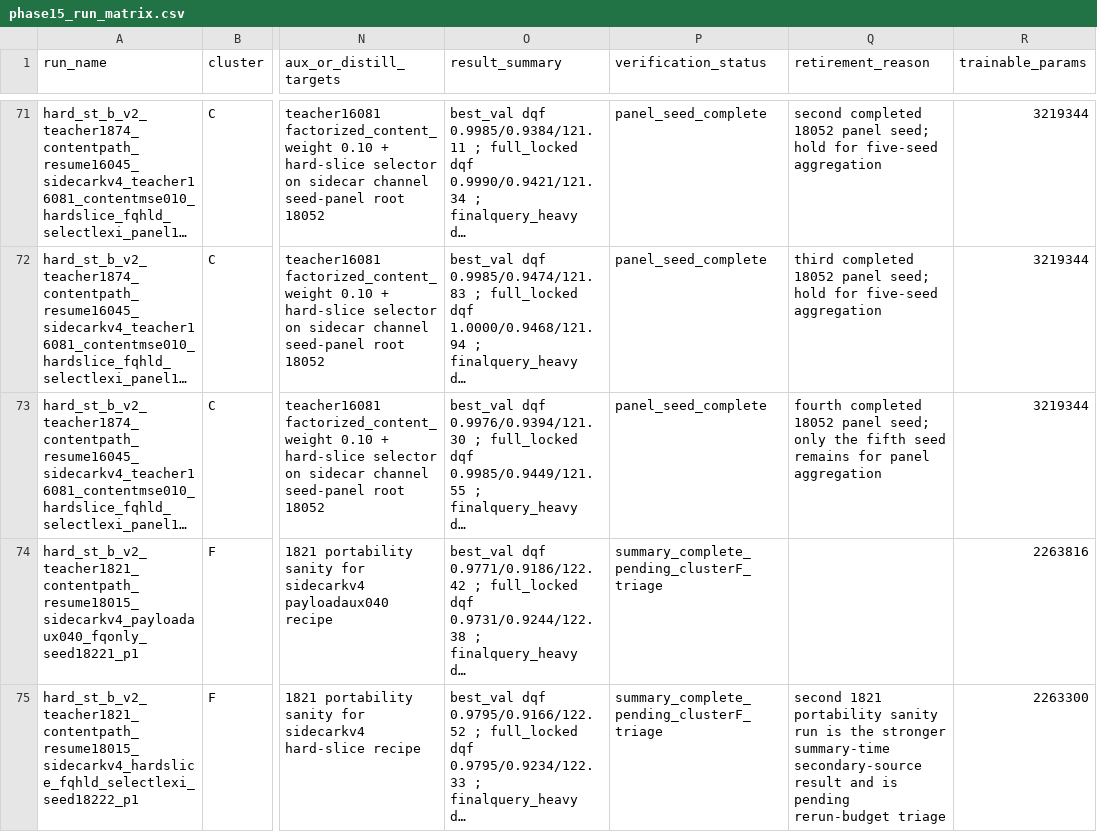
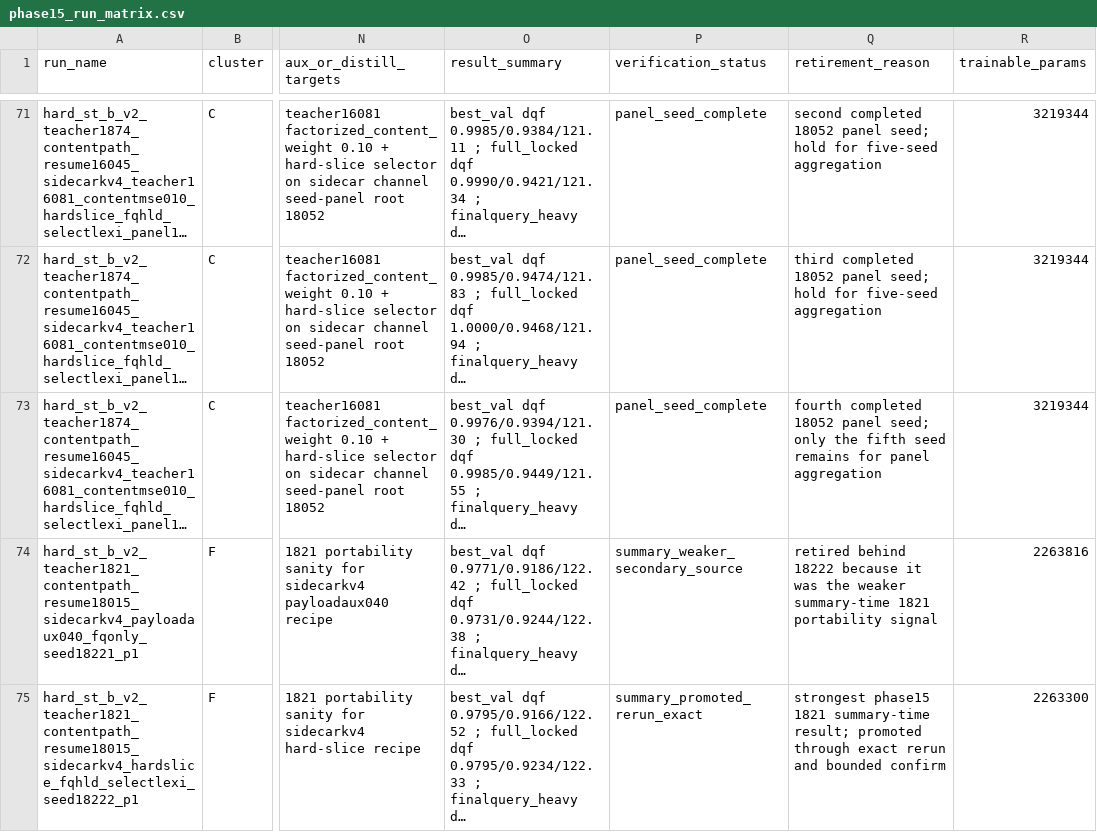
Before and after one commit to catid/gnn2, a CSV file: docs/phase15_run_matrix.csv, drawn as a sheet; only a part is shown, gaps mark what is left out; long unchanged cells end in …; the diff covers the shown part only; the diff names each change by its address in the sheet, - before the commit and + after, or states it on an @@ line.

Commit message:
Close phase15 campaign

```diff
--- a/docs/phase15_run_matrix.csv
+++ b/docs/phase15_run_matrix.csv
-P74 (verification_status): summary_complete_pending_clusterF_triage
+P74 (verification_status): summary_weaker_secondary_source
-Q74 (retirement_reason): (empty)
+Q74 (retirement_reason): retired behind 18222 because it was the weaker summary-time 1821 portability signal
-P75 (verification_status): summary_complete_pending_clusterF_triage
+P75 (verification_status): summary_promoted_rerun_exact
-Q75 (retirement_reason): second 1821 portability sanity run is the stronger summary-time secondary-source result and is pending rerun-budget triage
+Q75 (retirement_reason): strongest phase15 1821 summary-time result; promoted through exact rerun and bounded confirm
```
Also changed, not shown: 1 added row and 6 edited cells elsewhere in this file, 6 other files.
